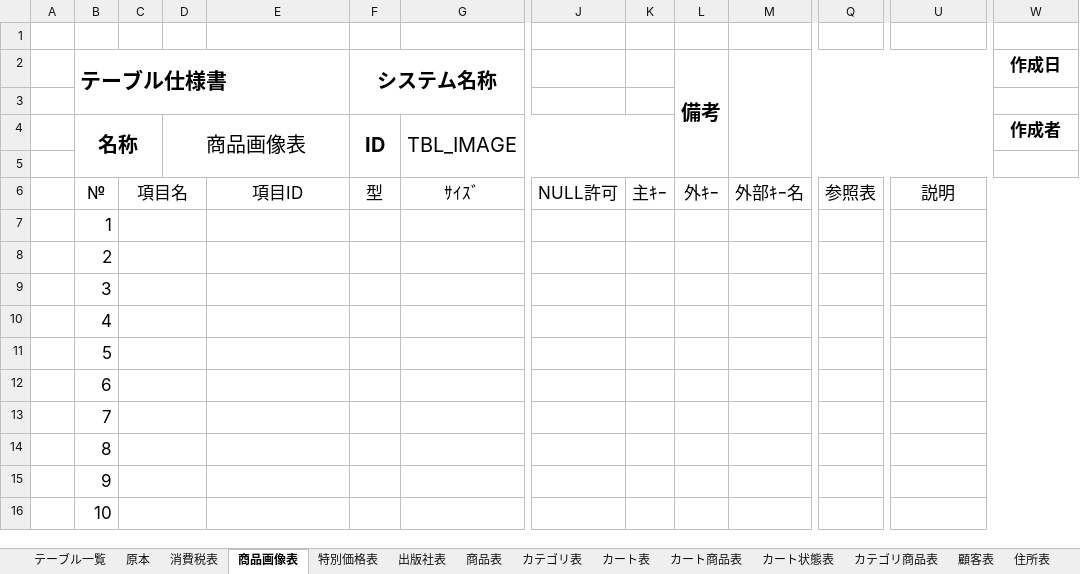
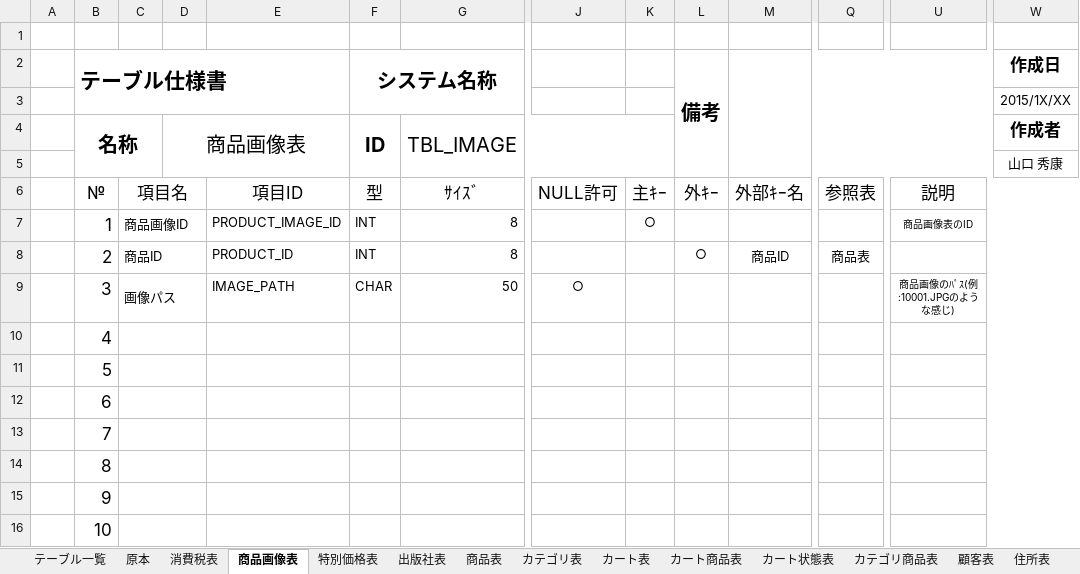
Before and after one commit to Dimda/OICBooks, an Excel workbook: DOCUMENTS/データベース仕様書未完成.xlsx, sheet 商品画像表, drawn as a sheet; only a part is shown, gaps mark what is left out; values as stored, in another font and other column widths than the file's, no borders; the diff names each change by its address in the sheet, - before the commit and + after, or states it on an @@ line.

```diff
--- a/DOCUMENTS/データベース仕様書未完成.xlsx (sheet 商品画像表)
+++ b/DOCUMENTS/データベース仕様書未完成.xlsx (sheet 商品画像表)
-W3 (作成日): (empty)
+W3 (作成日): 2015/1X/XX
-W5 (作成日): (empty)
+W5 (作成日): 山口 秀康
-C7: (empty)
+C7: 商品画像ID
-E7: (empty)
+E7: PRODUCT_IMAGE_ID
-F7:F8 (システム名称): (empty)
+F7:F8 (システム名称): INT
-G7:G8: (empty)
+G7:G8: 8
-K7: (empty)
+K7: ○
-U7: (empty)
+U7: 商品画像表のID
-C8: (empty)
+C8: 商品ID
-E8: (empty)
+E8: PRODUCT_ID
-L8 (備考): (empty)
+L8 (備考): ○
-M8: (empty)
+M8: 商品ID
-Q8: (empty)
+Q8: 商品表
-C9: (empty)
+C9: 画像パス
-E9: (empty)
+E9: IMAGE_PATH
-F9 (システム名称): (empty)
+F9 (システム名称): CHAR
-G9: (empty)
+G9: 50
-J9: (empty)
+J9: ○
-U9: (empty)
+U9: 商品画像のﾊﾟｽ(例:10001.JPGのような感じ)
```
Also changed, not shown: sheet 商品表, sheet 出版社表, sheet 消費税表, 3 other files.
